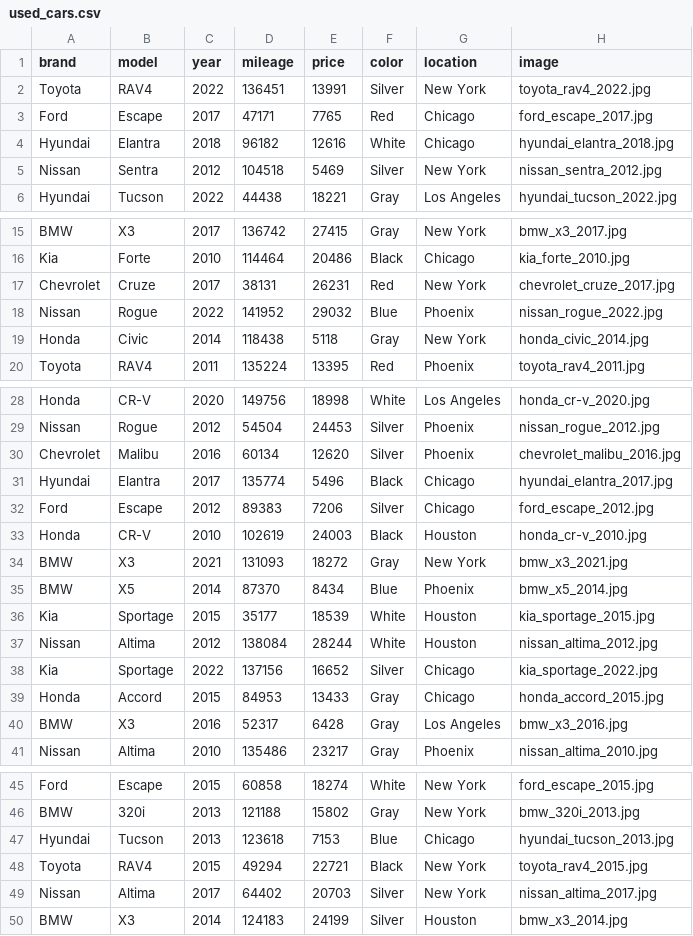
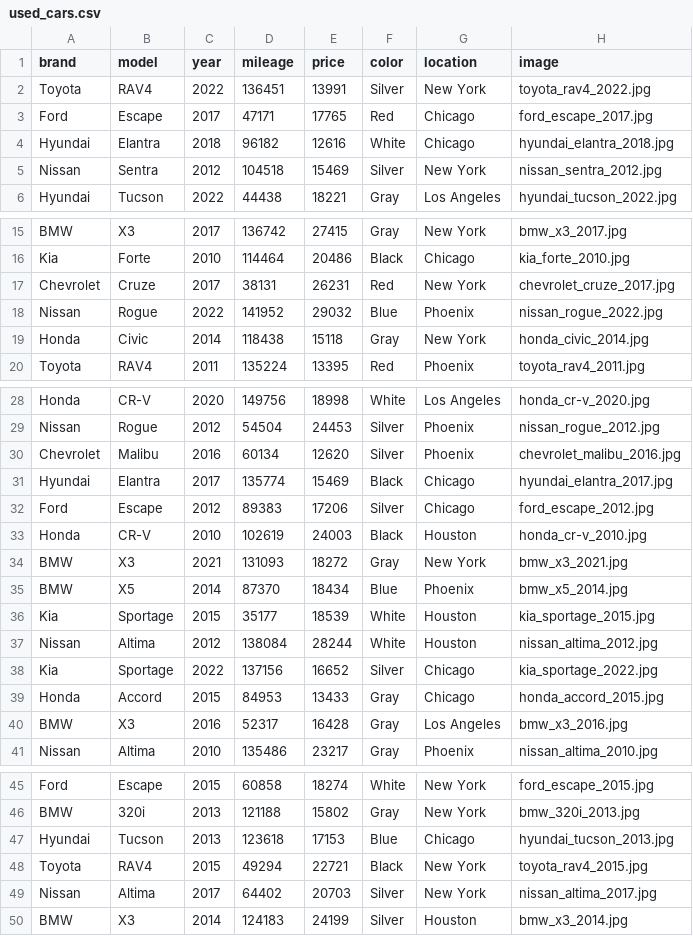
Before and after one commit to NingyuanBi/CarSal, a CSV file: used_cars.csv, drawn as a sheet; only a part is shown, gaps mark what is left out.

Commit message:
Price Update
Updated car prices

```diff
--- a/used_cars.csv
+++ b/used_cars.csv
@@ -2,5 +2,5 @@ brand,model,year,mileage,price,color,location,image
 Toyota,RAV4,2022,136451,13991,Silver,New York,toyota_rav4_2022.jpg
-Ford,Escape,2017,47171,7765,Red,Chicago,ford_escape_2017.jpg
+Ford,Escape,2017,47171,17765,Red,Chicago,ford_escape_2017.jpg
 Hyundai,Elantra,2018,96182,12616,White,Chicago,hyundai_elantra_2018.jpg
-Nissan,Sentra,2012,104518,5469,Silver,New York,nissan_sentra_2012.jpg
+Nissan,Sentra,2012,104518,15469,Silver,New York,nissan_sentra_2012.jpg
 Hyundai,Tucson,2022,44438,18221,Gray,Los Angeles,hyundai_tucson_2022.jpg
@@ -18,3 +18,3 @@ Chevrolet,Cruze,2017,38131,26231,Red,New York,chevrolet_cruze_2017.jpg
 Nissan,Rogue,2022,141952,29032,Blue,Phoenix,nissan_rogue_2022.jpg
-Honda,Civic,2014,118438,5118,Gray,New York,honda_civic_2014.jpg
+Honda,Civic,2014,118438,15118,Gray,New York,honda_civic_2014.jpg
 Toyota,RAV4,2011,135224,13395,Red,Phoenix,toyota_rav4_2011.jpg
@@ -30,7 +30,7 @@ Nissan,Rogue,2012,54504,24453,Silver,Phoenix,nissan_rogue_2012.jpg
 Chevrolet,Malibu,2016,60134,12620,Silver,Phoenix,chevrolet_malibu_2016.jpg
-Hyundai,Elantra,2017,135774,5496,Black,Chicago,hyundai_elantra_2017.jpg
-Ford,Escape,2012,89383,7206,Silver,Chicago,ford_escape_2012.jpg
+Hyundai,Elantra,2017,135774,15469,Black,Chicago,hyundai_elantra_2017.jpg
+Ford,Escape,2012,89383,17206,Silver,Chicago,ford_escape_2012.jpg
 Honda,CR-V,2010,102619,24003,Black,Houston,honda_cr-v_2010.jpg
 BMW,X3,2021,131093,18272,Gray,New York,bmw_x3_2021.jpg
-BMW,X5,2014,87370,8434,Blue,Phoenix,bmw_x5_2014.jpg
+BMW,X5,2014,87370,18434,Blue,Phoenix,bmw_x5_2014.jpg
 Kia,Sportage,2015,35177,18539,White,Houston,kia_sportage_2015.jpg
@@ -39,3 +39,3 @@ Kia,Sportage,2022,137156,16652,Silver,Chicago,kia_sportage_2022.jpg
 Honda,Accord,2015,84953,13433,Gray,Chicago,honda_accord_2015.jpg
-BMW,X3,2016,52317,6428,Gray,Los Angeles,bmw_x3_2016.jpg
+BMW,X3,2016,52317,16428,Gray,Los Angeles,bmw_x3_2016.jpg
 Nissan,Altima,2010,135486,23217,Gray,Phoenix,nissan_altima_2010.jpg
@@ -46,3 +46,3 @@ Ford,Escape,2015,60858,18274,White,New York,ford_escape_2015.jpg
 BMW,320i,2013,121188,15802,Gray,New York,bmw_320i_2013.jpg
-Hyundai,Tucson,2013,123618,7153,Blue,Chicago,hyundai_tucson_2013.jpg
+Hyundai,Tucson,2013,123618,17153,Blue,Chicago,hyundai_tucson_2013.jpg
 Toyota,RAV4,2015,49294,22721,Black,New York,toyota_rav4_2015.jpg
```
